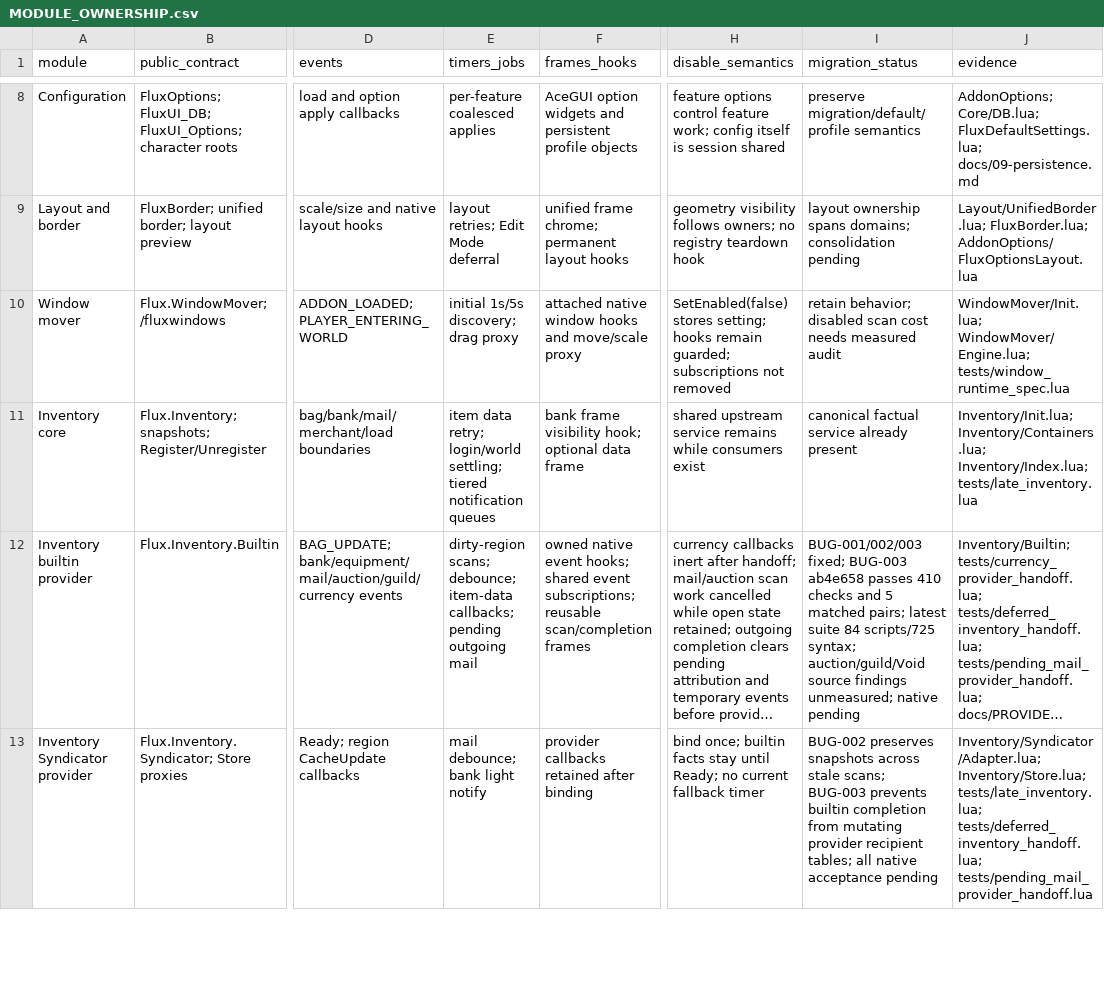
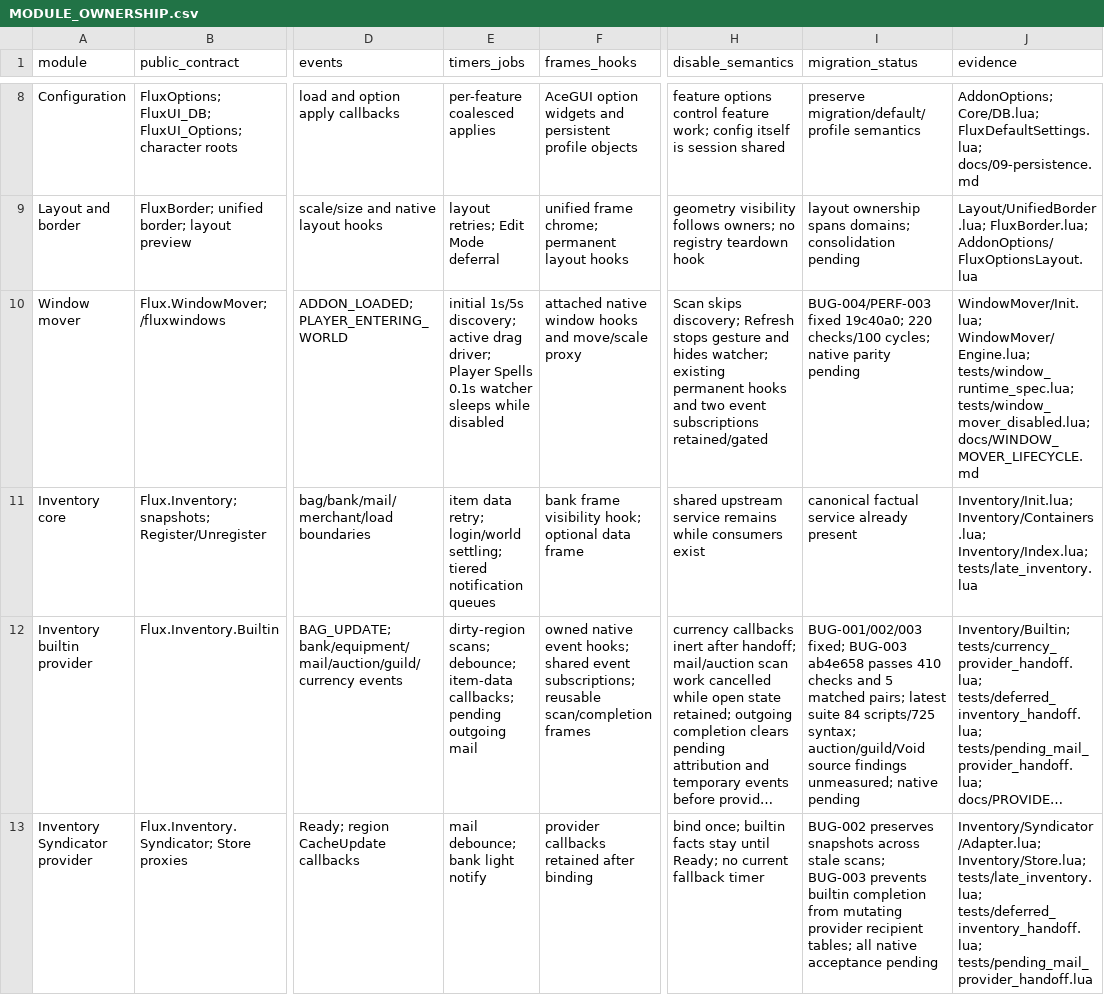
Before and after one commit to DoctorFlux/FluxUI, a CSV file: docs/MODULE_OWNERSHIP.csv, drawn as a sheet; only a part is shown, gaps mark what is left out; long unchanged cells end in …; the diff names each change by its address in the sheet, - before the commit and + after, or states it on an @@ line.

```diff
--- a/docs/MODULE_OWNERSHIP.csv
+++ b/docs/MODULE_OWNERSHIP.csv
-E10 (timers_jobs): …1s/5s discovery; drag proxy
+E10 (timers_jobs): …1s/5s discovery; active drag driver; Player Spells 0.1s watcher sleeps while disabled
-H10 (disable_semantics): SetEnabled(false) stores setting; hooks remain guarded; subscriptions not removed
+H10 (disable_semantics): Scan skips discovery; Refresh stops gesture and hides watcher; existing permanent hooks and two event subscriptions retained/gated
-I10 (migration_status): retain behavior; disabled scan cost needs measured audit
+I10 (migration_status): BUG-004/PERF-003 fixed 19c40a0; 220 checks/100 cycles; native parity pending
-J10 (evidence): WindowMover/Init.lua; WindowMover/Engine.lua; tests/window_runtime_spec.lua
+J10 (evidence): WindowMover/Init.lua; WindowMover/Engine.lua; tests/window_runtime_spec.lua; tests/window_mover_disabled.lua; docs/WINDOW_MOVER_LIFECYCLE.md
```
Also changed, not shown: docs/API_MIGRATION.csv, docs/FEATURE_PARITY.csv, 22 other files.
